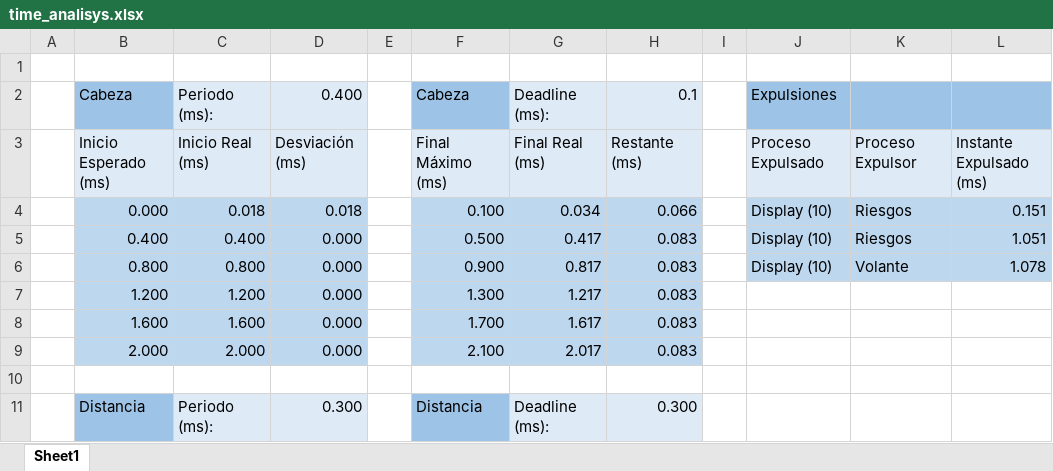
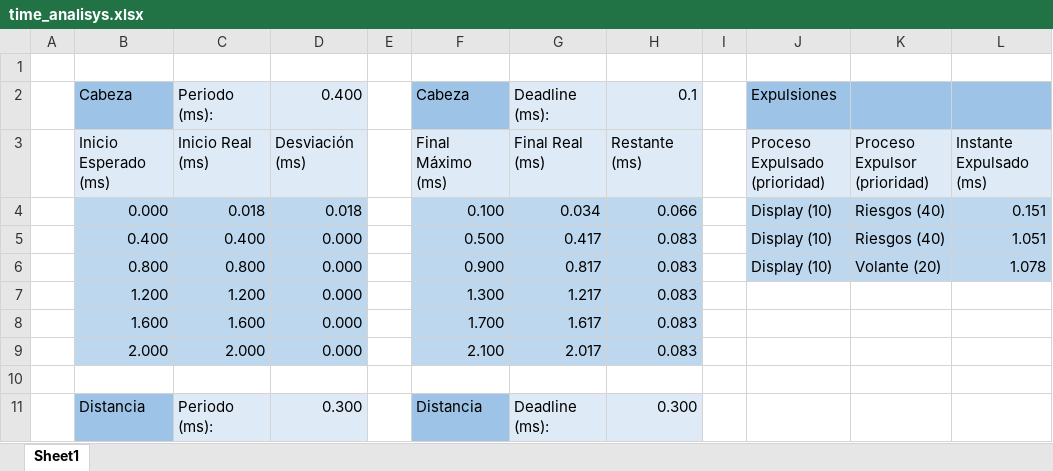
Before and after one commit to DavidBG88/RTS-Distracciones-al-Volante, an Excel workbook: time_analisys.xlsx, sheet Sheet1, drawn as a sheet; only a part is shown; values as stored, in another font and other column widths than the file's, no borders; conditional formats not drawn; the diff names each change by its address in the sheet, - before the commit and + after, or states it on an @@ line.

Commit message:
Add task expulsion table

```diff
--- a/time_analisys.xlsx (sheet Sheet1)
+++ b/time_analisys.xlsx (sheet Sheet1)
-J3 (Expulsiones): Proceso Expulsado
+J3 (Expulsiones): Proceso Expulsado (prioridad)
-K3: Proceso Expulsor
+K3: Proceso Expulsor (prioridad)
-K4:K5: Riesgos
+K4:K5: Riesgos (40)
-K6: Volante
+K6: Volante (20)
```
